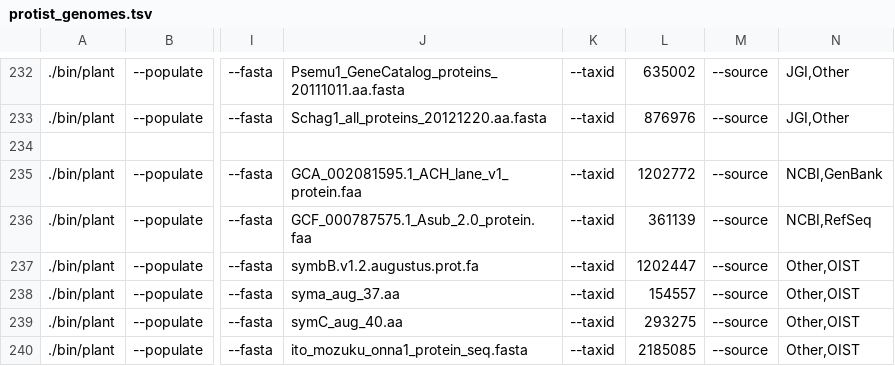
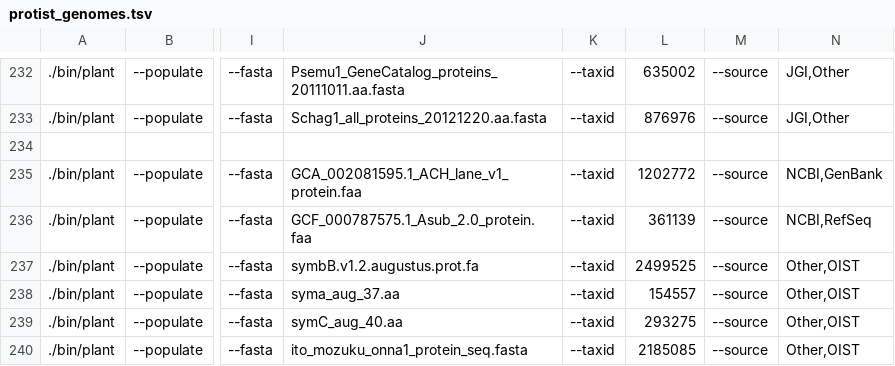
Before and after one commit to guyleonard/orchardDB, a TSV file: cider_db/lists/protist_genomes.tsv, drawn as a sheet; only a part is shown, gaps mark what is left out; the diff names each change by its address in the sheet, - before the commit and + after, or states it on an @@ line.

```diff
--- a/cider_db/lists/protist_genomes.tsv
+++ b/cider_db/lists/protist_genomes.tsv
-L237: 1202447
+L237: 2499525
```
Also changed, not shown: 1 other file.
